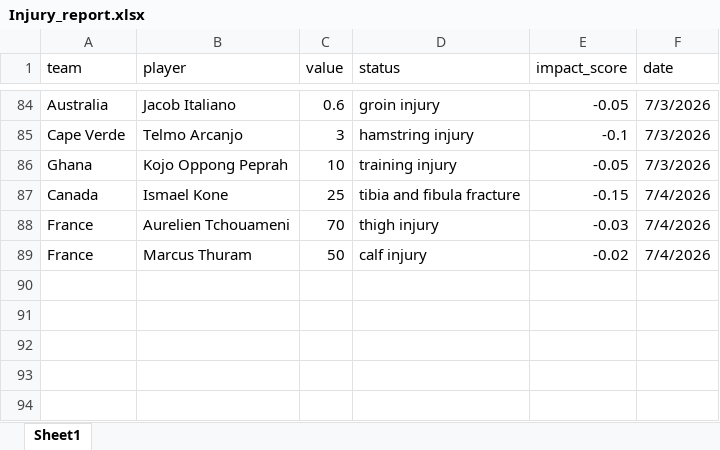
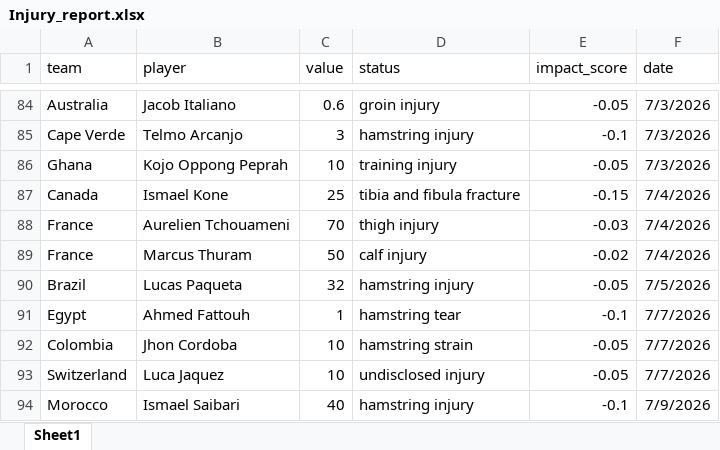
Before and after one commit to Richardwu3/decision-copilot, an Excel workbook: data/Injury_report.xlsx, sheet Sheet1, drawn as a sheet; only a part is shown, gaps mark what is left out; values as stored, in another font and other column widths than the file's, no borders; the diff names each change by its address in the sheet, - before the commit and + after, or states it on an @@ line.

Commit message:
feat: Add value_lab section

```diff
--- a/data/Injury_report.xlsx (sheet Sheet1)
+++ b/data/Injury_report.xlsx (sheet Sheet1)
+row 90: Brazil | Lucas Paqueta | 32 | hamstring injury | -0.05 | 7/5/2026
+row 91: Egypt | Ahmed Fattouh | 1 | hamstring tear | -0.1 | 7/7/2026
+row 92: Colombia | Jhon Cordoba | 10 | hamstring strain | -0.05 | 7/7/2026
+row 93: Switzerland | Luca Jaquez | 10 | undisclosed injury | -0.05 | 7/7/2026
+row 94: Morocco | Ismael Saibari | 40 | hamstring injury | -0.1 | 7/9/2026
```
Also changed, not shown: 9 other files.
